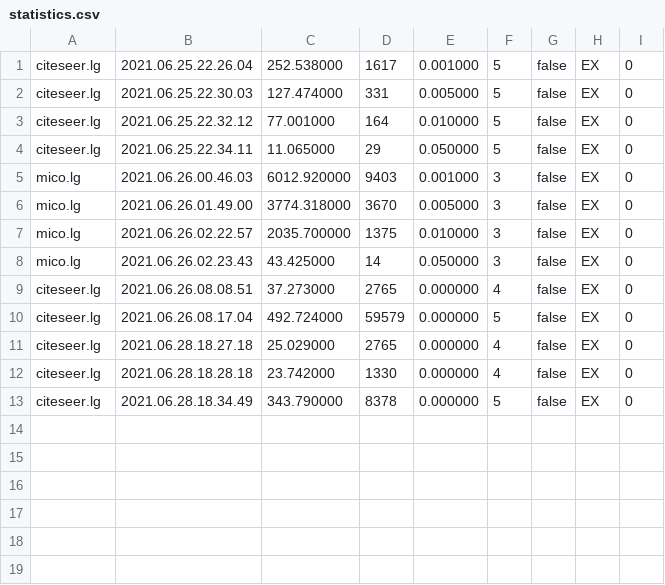
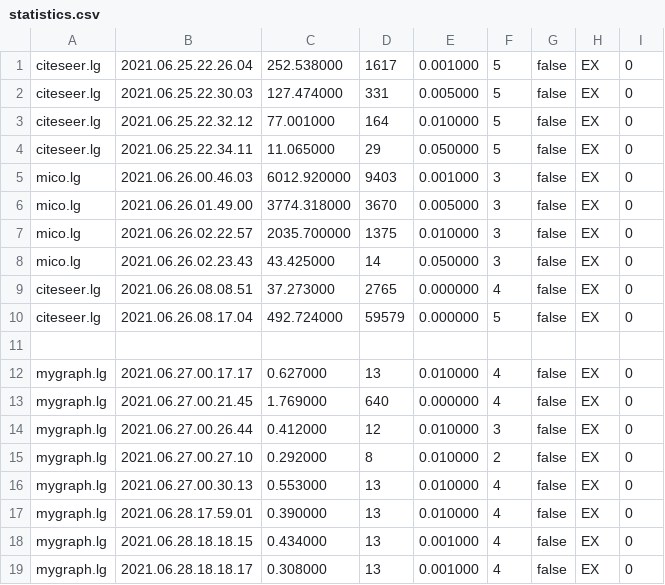
Before and after one commit to lady-bluecopper/MaNIACS, a CSV file: output/statistics.csv, drawn as a sheet.

Commit message:
update data

```diff
--- a/output/statistics.csv
+++ b/output/statistics.csv
@@ -10,4 +10,10 @@ citeseer.lg	2021.06.26.08.08.51	37.273000	2765	0.000000	4	false	EX	0
 citeseer.lg	2021.06.26.08.17.04	492.724000	59579	0.000000	5	false	EX	0
-citeseer.lg	2021.06.28.18.27.18	25.029000	2765	0.000000	4	false	EX	0
-citeseer.lg	2021.06.28.18.28.18	23.742000	1330	0.000000	4	false	EX	0
-citeseer.lg	2021.06.28.18.34.49	343.790000	8378	0.000000	5	false	EX	0
+
+mygraph.lg	2021.06.27.00.17.17	0.627000	13	0.010000	4	false	EX	0
+mygraph.lg	2021.06.27.00.21.45	1.769000	640	0.000000	4	false	EX	0
+mygraph.lg	2021.06.27.00.26.44	0.412000	12	0.010000	3	false	EX	0
+mygraph.lg	2021.06.27.00.27.10	0.292000	8	0.010000	2	false	EX	0
+mygraph.lg	2021.06.27.00.30.13	0.553000	13	0.010000	4	false	EX	0
+mygraph.lg	2021.06.28.17.59.01	0.390000	13	0.010000	4	false	EX	0
+mygraph.lg	2021.06.28.18.18.15	0.434000	13	0.001000	4	false	EX	0
+mygraph.lg	2021.06.28.18.18.17	0.308000	13	0.001000	4	false	EX	0
```
Also changed, not shown: 16 other files.
